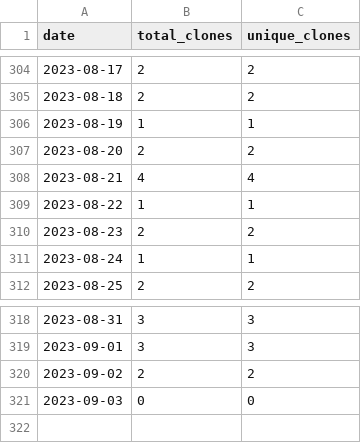
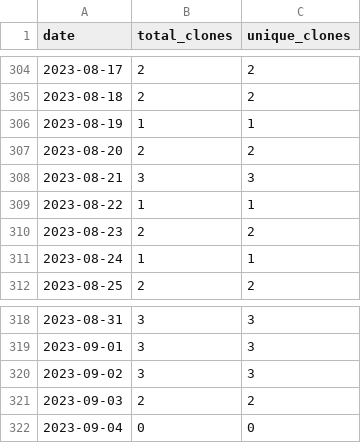
Before and after one commit to merrymitch/COMP3700, a CSV file: .traffic/clones.csv, drawn as a sheet; only a part is shown, gaps mark what is left out.

Commit message:
Updating repository traffic

```diff
--- a/.traffic/clones.csv
+++ b/.traffic/clones.csv
@@ -307,3 +307,3 @@ date,total_clones,unique_clones
 2023-08-20,2,2
-2023-08-21,4,4
+2023-08-21,3,3
 2023-08-22,1,1
@@ -319,3 +319,4 @@ date,total_clones,unique_clones
 2023-09-01,3,3
-2023-09-02,2,2
-2023-09-03,0,0
+2023-09-02,3,3
+2023-09-03,2,2
+2023-09-04,0,0
```
Also changed, not shown: .traffic/views.csv, 3 other files.
